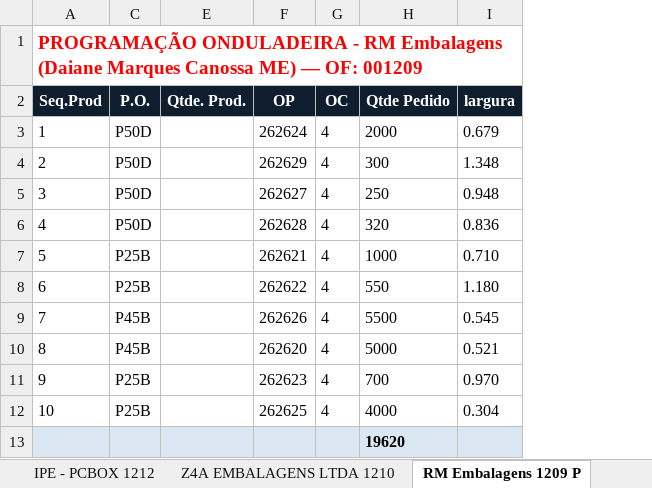
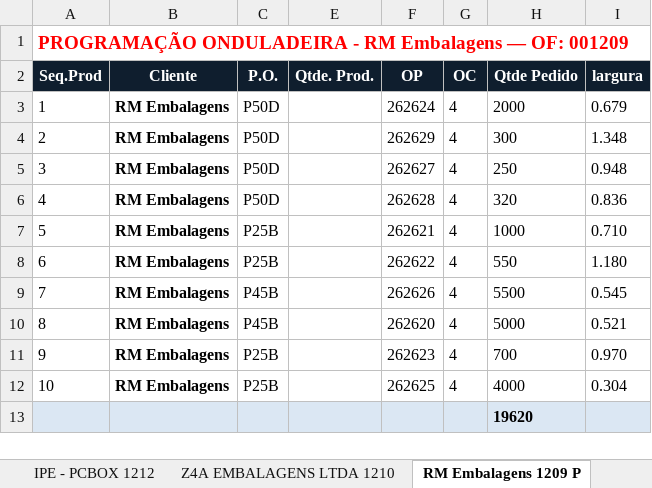
Before and after one commit to marcilianocamargo-stack/controle-producao-etiquetas, an Excel workbook: programacao-hoje.xlsx, sheet RM Embalagens 1209 P, drawn as a sheet; only a part is shown; values as stored, in another font and other column widths than the file's, no borders; the diff names each change by its address in the sheet, - before the commit and + after, or states it on an @@ line.

Commit message:
Atualiza programacao-hoje.xlsx (18/09/2026 09:55)

```diff
--- a/programacao-hoje.xlsx (sheet RM Embalagens 1209 P)
+++ b/programacao-hoje.xlsx (sheet RM Embalagens 1209 P)
@@ column B (Cliente) unhidden, rows 3-12: all RM Embalagens @@
-A1 (Seq.Prod): …RM Embalagens (Daiane Marques Canossa ME) — OF:…
+A1 (Seq.Prod): …RM Embalagens — OF:…
```
Also changed, not shown: hidden cells.
